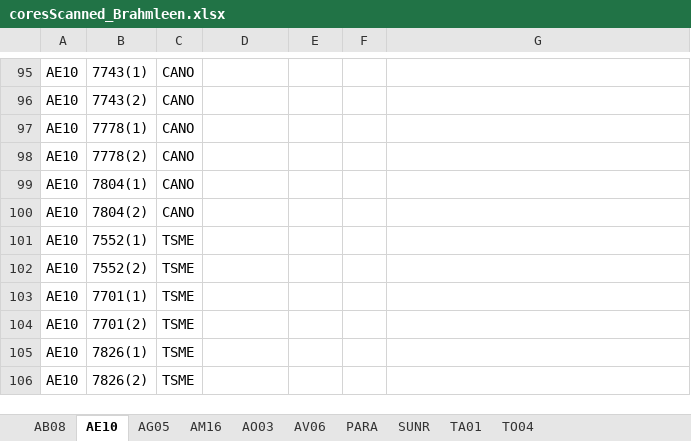
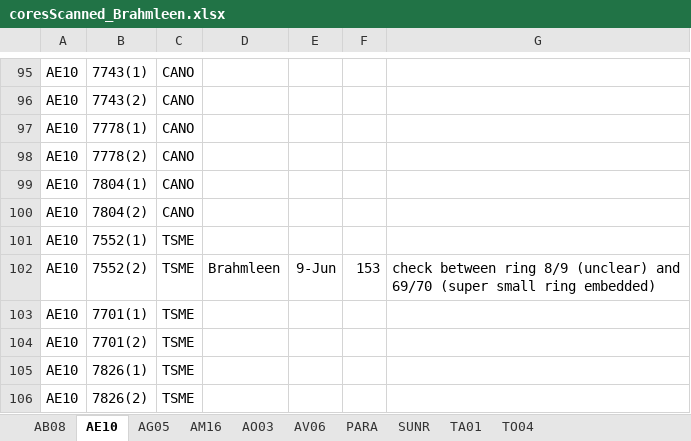
Before and after one commit to wangxm-forest/mast_growth, an Excel workbook: notes/coreMeasurement/coresScanned_Brahmleen.xlsx, sheet AE10, drawn as a sheet; only a part is shown, gaps mark what is left out; values as stored, in another font and other column widths than the file's, no borders; the diff names each change by its address in the sheet, - before the commit and + after, or states it on an @@ line.

Commit message:
Add files via upload
completed TSME_7552(1)

```diff
--- a/notes/coreMeasurement/coresScanned_Brahmleen.xlsx (sheet AE10)
+++ b/notes/coreMeasurement/coresScanned_Brahmleen.xlsx (sheet AE10)
-D102: (empty)
+D102: Brahmleen
-E102: (empty)
+E102: 9-Jun
-F102: (empty)
+F102: 153
-G102: (empty)
+G102: check between ring 8/9 (unclear) and 69/70 (super small ring embedded)
```
